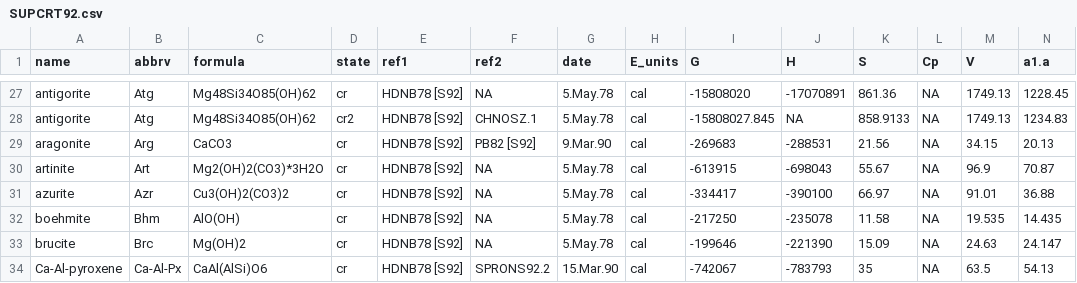
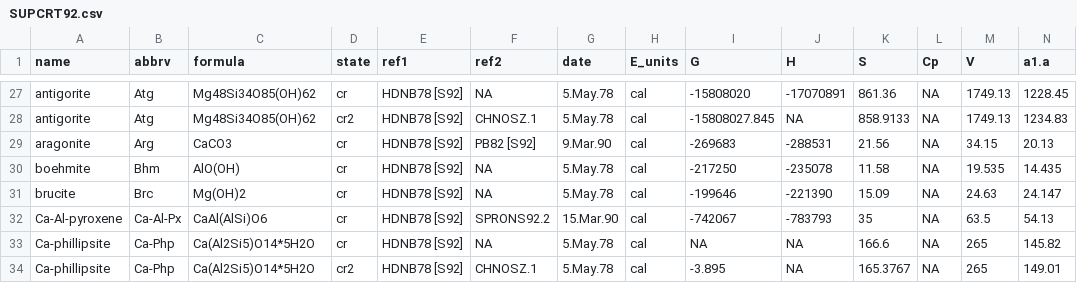
Before and after one commit to jedick/CHNOSZ, a CSV file: inst/extdata/OBIGT/SUPCRT92.csv, drawn as a sheet; only a part is shown, gaps mark what is left out; the shorter side is filled out with more unchanged rows; rows hold the shown columns only; the diff names each change by its address in the sheet, - before the commit and + after, or states it on an @@ line.

Commit message:
OBIGT: move artinite and azurite from SUPCRT92 back to default database
git-svn-id: svn://scm.r-forge.r-project.org/svnroot/chnosz/pkg/CHNOSZ@511 edb9625f-4e0d-4859-8d74-9fd3b1da38cb

```diff
--- a/inst/extdata/OBIGT/SUPCRT92.csv
+++ b/inst/extdata/OBIGT/SUPCRT92.csv
-row 30: artinite | Art | Mg2(OH)2(CO3)*3H2O | cr | HDNB78 [S92] | NA | 5.May.78 | cal | -613915 | -698043 | 55.67 | NA | 96.9 | 70.87
-row 31: azurite | Azr | Cu3(OH)2(CO3)2 | cr | HDNB78 [S92] | NA | 5.May.78 | cal | -334417 | -390100 | 66.97 | NA | 91.01 | 36.88
```
Also changed, not shown: 4 other files.
